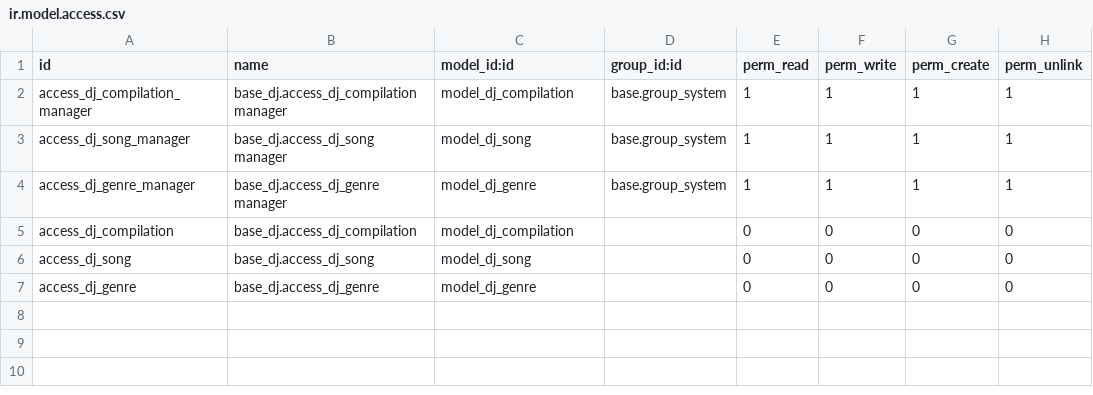
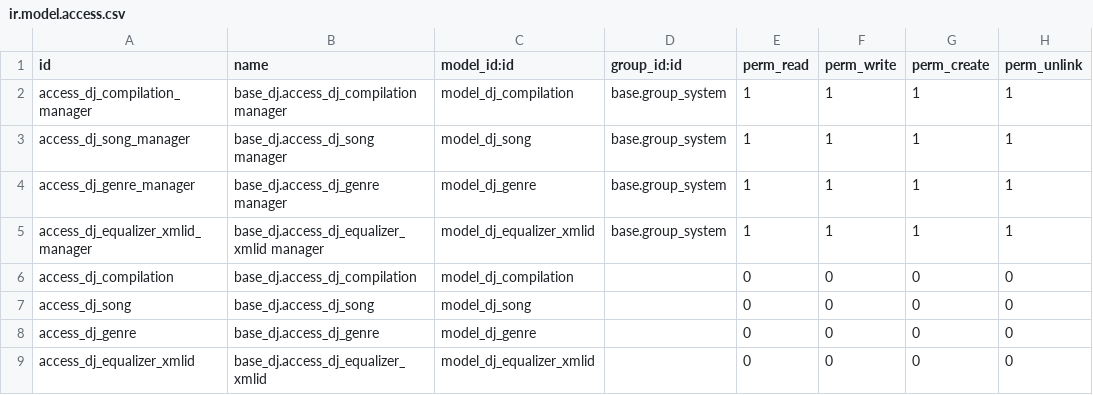
Before and after one commit to camptocamp/odoo-dj, a CSV file: base_dj/security/ir.model.access.csv, drawn as a sheet.

Commit message:
[add] global xmlid config

```diff
--- a/base_dj/security/ir.model.access.csv
+++ b/base_dj/security/ir.model.access.csv
@@ -4,2 +4,3 @@ access_dj_song_manager,base_dj.access_dj_song manager,model_dj_song,base.group_s
 access_dj_genre_manager,base_dj.access_dj_genre manager,model_dj_genre,base.group_system,1,1,1,1
+access_dj_equalizer_xmlid_manager,base_dj.access_dj_equalizer_xmlid manager,model_dj_equalizer_xmlid,base.group_system,1,1,1,1
 access_dj_compilation,base_dj.access_dj_compilation,model_dj_compilation,,0,0,0,0
@@ -7 +8,2 @@ access_dj_song,base_dj.access_dj_song,model_dj_song,,0,0,0,0
 access_dj_genre,base_dj.access_dj_genre,model_dj_genre,,0,0,0,0
+access_dj_equalizer_xmlid,base_dj.access_dj_equalizer_xmlid,model_dj_equalizer_xmlid,,0,0,0,0
```
Also changed, not shown: 16 other files.
